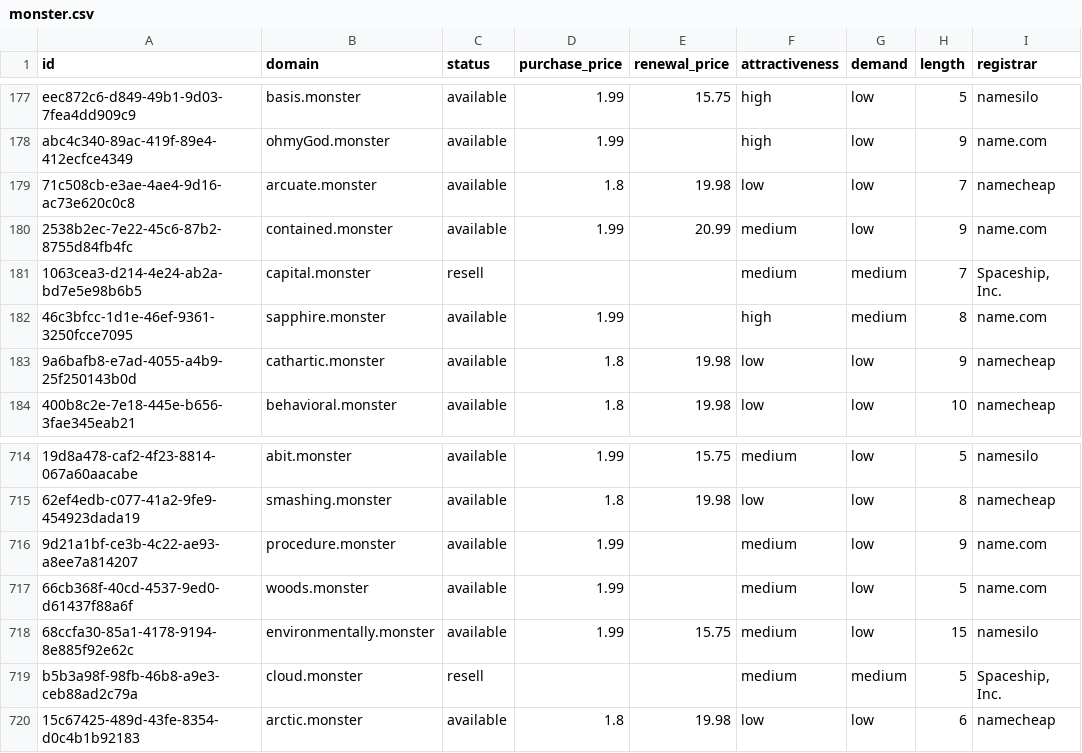
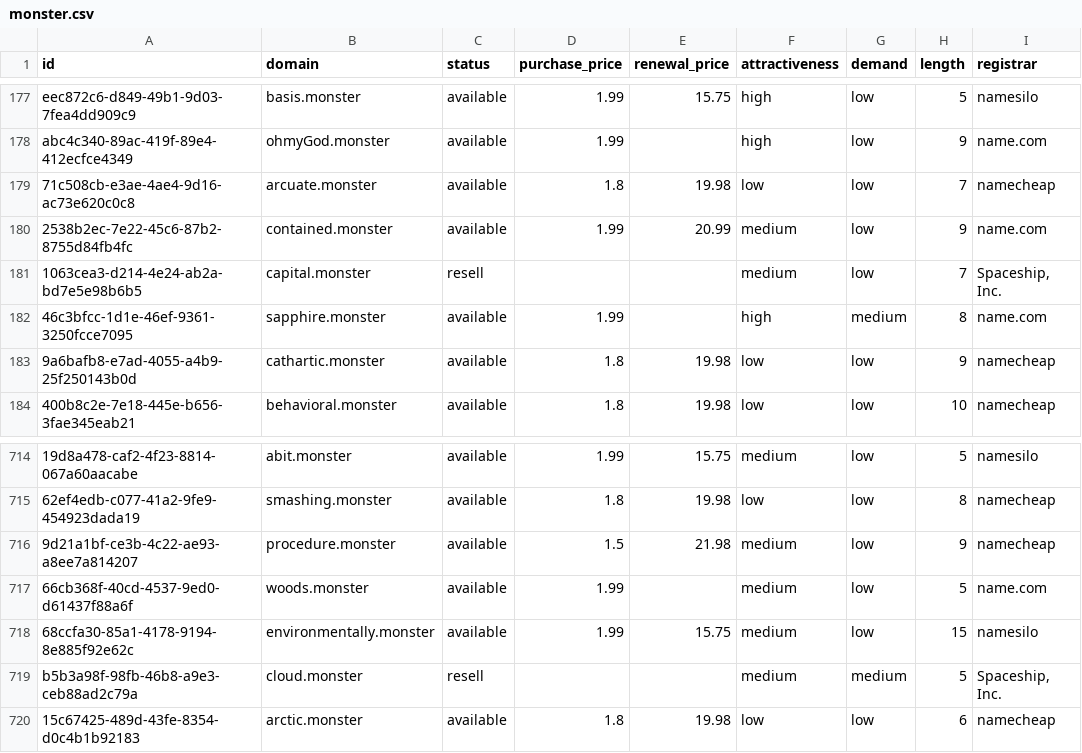
Before and after one commit to UniqueDomains/monster-oneword-domains, a CSV file: monster.csv, drawn as a sheet; only a part is shown, gaps mark what is left out; the diff names each change by its address in the sheet, - before the commit and + after, or states it on an @@ line.

Commit message:
Domains update

```diff
--- a/monster.csv
+++ b/monster.csv
-G181 (demand): medium
+G181 (demand): low
-D716 (purchase_price): 1.99
+D716 (purchase_price): 1.5
-E716 (renewal_price): (empty)
+E716 (renewal_price): 21.98
-I716 (registrar): name.com
+I716 (registrar): namecheap
```
Also changed, not shown: 4 other files.
